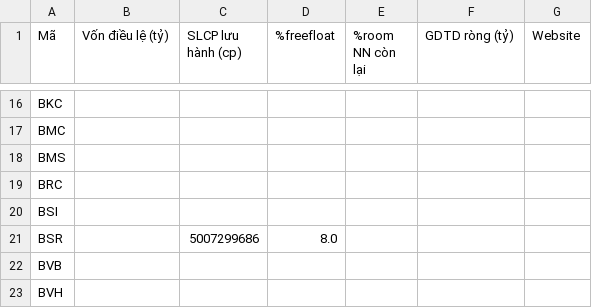
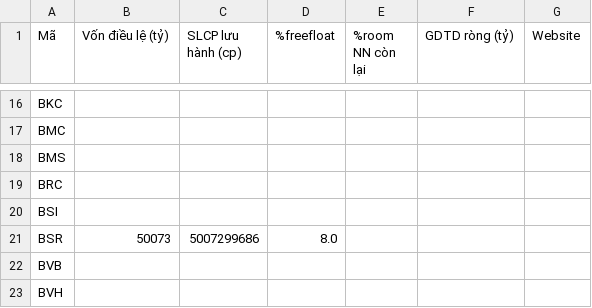
Before and after one commit to yunaduong2022-prog/tram-tin-hieu-ck, a CSV file: data/thong_tin_chung.csv, drawn as a sheet; only a part is shown, gaps mark what is left out.

```diff
--- a/data/thong_tin_chung.csv
+++ b/data/thong_tin_chung.csv
@@ -20,3 +20,3 @@ BRC,,,,,,
 BSI,,,,,,
-BSR,,5007299686,8.0,,,
+BSR,50073,5007299686,8.0,,,
 BVB,,,,,,
```
Also changed, not shown: data/nhap_tay.csv.
